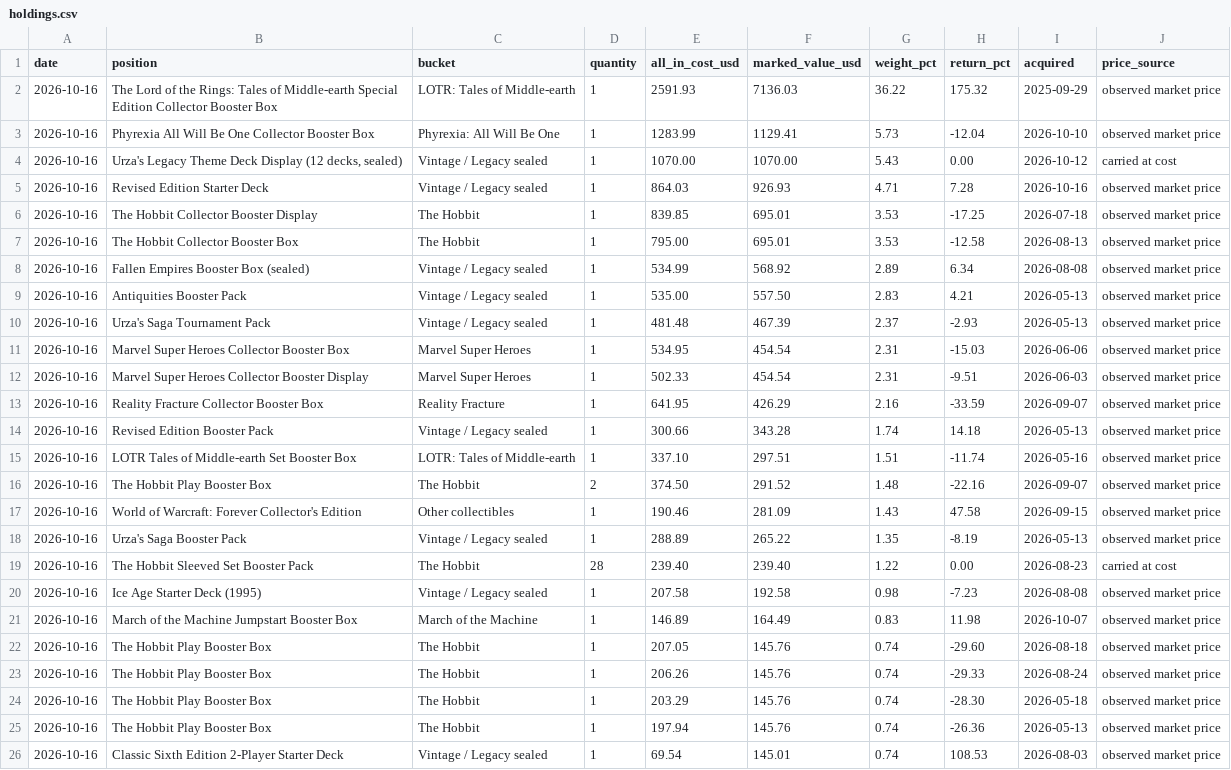
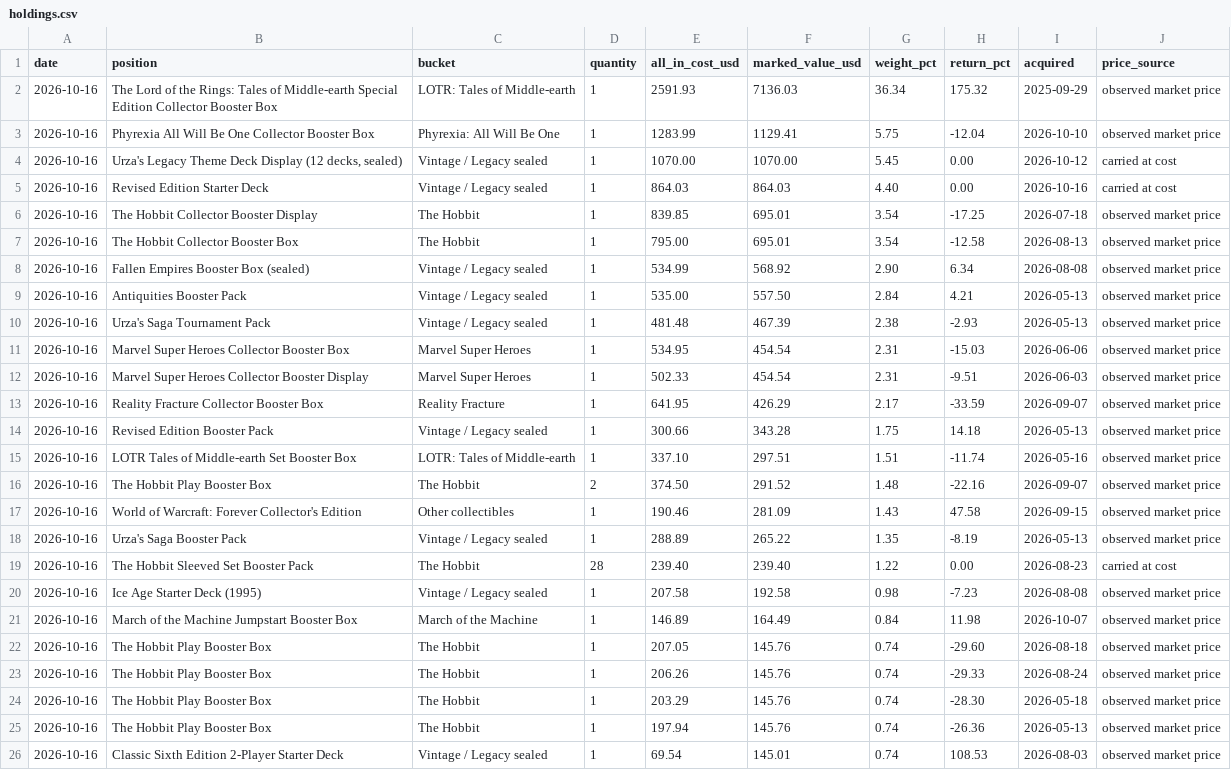
Before and after one commit to urzatower/capital, a CSV file: holdings.csv, drawn as a sheet; only a part is shown.

```diff
--- a/holdings.csv
+++ b/holdings.csv
@@ -1,15 +1,15 @@
 date,position,bucket,quantity,all_in_cost_usd,marked_value_usd,weight_pct,return_pct,acquired,price_source
-2026-10-16,"The Lord of the Rings: Tales of Middle-earth Special Edition Collector Booster Box","LOTR: Tales of Middle-earth",1,2591.93,7136.03,36.22,175.32,2025-09-29,observed market price
-2026-10-16,"Phyrexia All Will Be One Collector Booster Box","Phyrexia: All Will Be One",1,1283.99,1129.41,5.73,-12.04,2026-10-10,observed market price
-2026-10-16,"Urza's Legacy Theme Deck Display (12 decks, sealed)","Vintage / Legacy sealed",1,1070.00,1070.00,5.43,0.00,2026-10-12,carried at cost
-2026-10-16,"Revised Edition Starter Deck","Vintage / Legacy sealed",1,864.03,926.93,4.71,7.28,2026-10-16,observed market price
-2026-10-16,"The Hobbit Collector Booster Display","The Hobbit",1,839.85,695.01,3.53,-17.25,2026-07-18,observed market price
-2026-10-16,"The Hobbit Collector Booster Box","The Hobbit",1,795.00,695.01,3.53,-12.58,2026-08-13,observed market price
-2026-10-16,"Fallen Empires Booster Box (sealed)","Vintage / Legacy sealed",1,534.99,568.92,2.89,6.34,2026-08-08,observed market price
-2026-10-16,"Antiquities Booster Pack","Vintage / Legacy sealed",1,535.00,557.50,2.83,4.21,2026-05-13,observed market price
-2026-10-16,"Urza's Saga Tournament Pack","Vintage / Legacy sealed",1,481.48,467.39,2.37,-2.93,2026-05-13,observed market price
+2026-10-16,"The Lord of the Rings: Tales of Middle-earth Special Edition Collector Booster Box","LOTR: Tales of Middle-earth",1,2591.93,7136.03,36.34,175.32,2025-09-29,observed market price
+2026-10-16,"Phyrexia All Will Be One Collector Booster Box","Phyrexia: All Will Be One",1,1283.99,1129.41,5.75,-12.04,2026-10-10,observed market price
+2026-10-16,"Urza's Legacy Theme Deck Display (12 decks, sealed)","Vintage / Legacy sealed",1,1070.00,1070.00,5.45,0.00,2026-10-12,carried at cost
+2026-10-16,"Revised Edition Starter Deck","Vintage / Legacy sealed",1,864.03,864.03,4.40,0.00,2026-10-16,carried at cost
+2026-10-16,"The Hobbit Collector Booster Display","The Hobbit",1,839.85,695.01,3.54,-17.25,2026-07-18,observed market price
+2026-10-16,"The Hobbit Collector Booster Box","The Hobbit",1,795.00,695.01,3.54,-12.58,2026-08-13,observed market price
+2026-10-16,"Fallen Empires Booster Box (sealed)","Vintage / Legacy sealed",1,534.99,568.92,2.90,6.34,2026-08-08,observed market price
+2026-10-16,"Antiquities Booster Pack","Vintage / Legacy sealed",1,535.00,557.50,2.84,4.21,2026-05-13,observed market price
+2026-10-16,"Urza's Saga Tournament Pack","Vintage / Legacy sealed",1,481.48,467.39,2.38,-2.93,2026-05-13,observed market price
 2026-10-16,"Marvel Super Heroes Collector Booster Box","Marvel Super Heroes",1,534.95,454.54,2.31,-15.03,2026-06-06,observed market price
 2026-10-16,"Marvel Super Heroes Collector Booster Display","Marvel Super Heroes",1,502.33,454.54,2.31,-9.51,2026-06-03,observed market price
-2026-10-16,"Reality Fracture Collector Booster Box","Reality Fracture",1,641.95,426.29,2.16,-33.59,2026-09-07,observed market price
-2026-10-16,"Revised Edition Booster Pack","Vintage / Legacy sealed",1,300.66,343.28,1.74,14.18,2026-05-13,observed market price
+2026-10-16,"Reality Fracture Collector Booster Box","Reality Fracture",1,641.95,426.29,2.17,-33.59,2026-09-07,observed market price
+2026-10-16,"Revised Edition Booster Pack","Vintage / Legacy sealed",1,300.66,343.28,1.75,14.18,2026-05-13,observed market price
 2026-10-16,"LOTR Tales of Middle-earth Set Booster Box","LOTR: Tales of Middle-earth",1,337.10,297.51,1.51,-11.74,2026-05-16,observed market price
@@ -20,3 +20,3 @@ date,position,bucket,quantity,all_in_cost_usd,marked_value_usd,weight_pct,return
 2026-10-16,"Ice Age Starter Deck (1995)","Vintage / Legacy sealed",1,207.58,192.58,0.98,-7.23,2026-08-08,observed market price
-2026-10-16,"March of the Machine Jumpstart Booster Box","March of the Machine",1,146.89,164.49,0.83,11.98,2026-10-07,observed market price
+2026-10-16,"March of the Machine Jumpstart Booster Box","March of the Machine",1,146.89,164.49,0.84,11.98,2026-10-07,observed market price
 2026-10-16,"The Hobbit Play Booster Box","The Hobbit",1,207.05,145.76,0.74,-29.60,2026-08-18,observed market price
```
Also changed, not shown: 12 other files.
